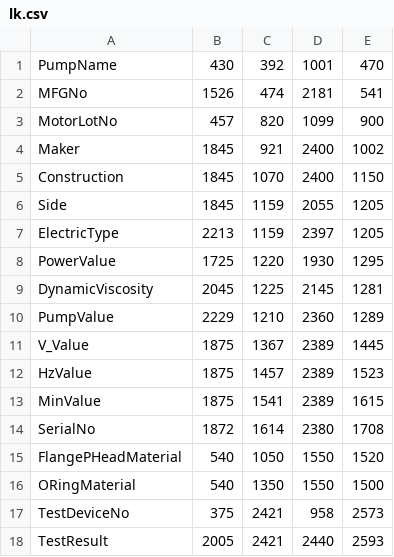
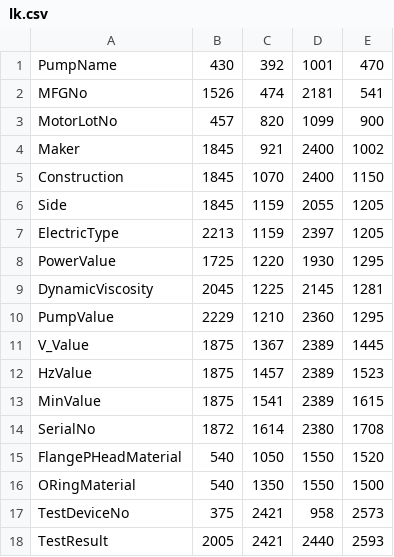
Before and after one commit to anlab-ai/SerialPJ, a CSV file: position_forms/lk.csv, drawn as a sheet.

Commit message:
continue improve PumpValue

```diff
--- a/position_forms/lk.csv
+++ b/position_forms/lk.csv
@@ -9,3 +9,3 @@ PowerValue,1725,1220,1930,1295
 DynamicViscosity,2045,1225,2145,1281
-PumpValue,2229,1210,2360,1289
+PumpValue,2229,1210,2360,1295
 V_Value,1875,1367,2389,1445
```
Also changed, not shown: 3 other files.
